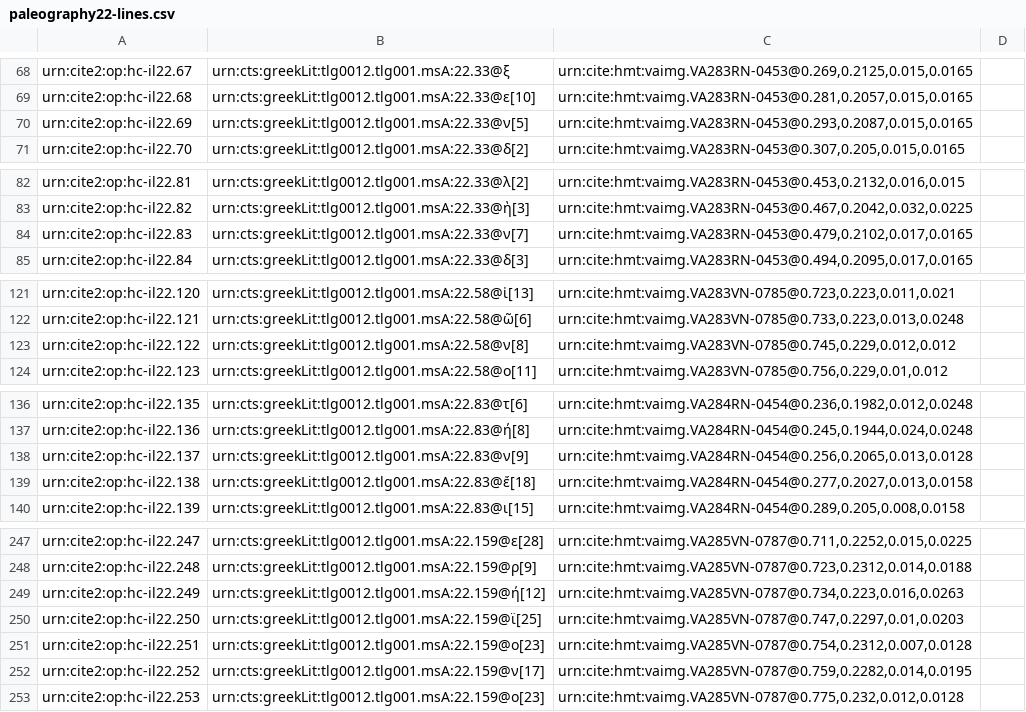
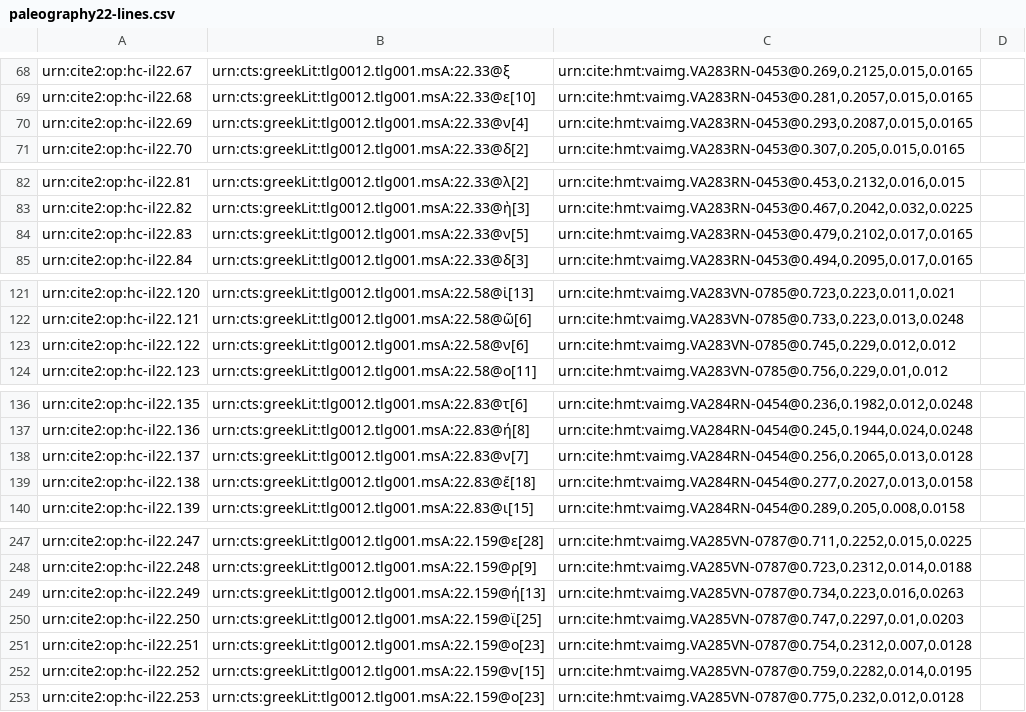
Before and after one commit to hmteditors/closed-hmt-22, a CSV file: collections/paleography22-lines.csv, drawn as a sheet; only a part is shown, gaps mark what is left out; the diff covers the shown part only.

```diff
--- a/collections/paleography22-lines.csv
+++ b/collections/paleography22-lines.csv
@@ -69,3 +69,3 @@ urn:cite2:op:hc-il22.67,urn:cts:greekLit:tlg0012.tlg001.msA:22.33@ξ,"urn:cite:h
 urn:cite2:op:hc-il22.68,urn:cts:greekLit:tlg0012.tlg001.msA:22.33@ε[10],"urn:cite:hmt:vaimg.VA283RN-0453@0.281,0.2057,0.015,0.0165",
-urn:cite2:op:hc-il22.69,urn:cts:greekLit:tlg0012.tlg001.msA:22.33@ν[5],"urn:cite:hmt:vaimg.VA283RN-0453@0.293,0.2087,0.015,0.0165",
+urn:cite2:op:hc-il22.69,urn:cts:greekLit:tlg0012.tlg001.msA:22.33@ν[4],"urn:cite:hmt:vaimg.VA283RN-0453@0.293,0.2087,0.015,0.0165",
 urn:cite2:op:hc-il22.70,urn:cts:greekLit:tlg0012.tlg001.msA:22.33@δ[2],"urn:cite:hmt:vaimg.VA283RN-0453@0.307,0.205,0.015,0.0165",
@@ -83,3 +83,3 @@ urn:cite2:op:hc-il22.81,urn:cts:greekLit:tlg0012.tlg001.msA:22.33@λ[2],"urn:cit
 urn:cite2:op:hc-il22.82,urn:cts:greekLit:tlg0012.tlg001.msA:22.33@ὴ[3],"urn:cite:hmt:vaimg.VA283RN-0453@0.467,0.2042,0.032,0.0225",
-urn:cite2:op:hc-il22.83,urn:cts:greekLit:tlg0012.tlg001.msA:22.33@ν[7],"urn:cite:hmt:vaimg.VA283RN-0453@0.479,0.2102,0.017,0.0165",
+urn:cite2:op:hc-il22.83,urn:cts:greekLit:tlg0012.tlg001.msA:22.33@ν[5],"urn:cite:hmt:vaimg.VA283RN-0453@0.479,0.2102,0.017,0.0165",
 urn:cite2:op:hc-il22.84,urn:cts:greekLit:tlg0012.tlg001.msA:22.33@δ[3],"urn:cite:hmt:vaimg.VA283RN-0453@0.494,0.2095,0.017,0.0165",
@@ -122,3 +122,3 @@ urn:cite2:op:hc-il22.120,urn:cts:greekLit:tlg0012.tlg001.msA:22.58@ἰ[13],"urn:
 urn:cite2:op:hc-il22.121,urn:cts:greekLit:tlg0012.tlg001.msA:22.58@ῶ[6],"urn:cite:hmt:vaimg.VA283VN-0785@0.733,0.223,0.013,0.0248",
-urn:cite2:op:hc-il22.122,urn:cts:greekLit:tlg0012.tlg001.msA:22.58@ν[8],"urn:cite:hmt:vaimg.VA283VN-0785@0.745,0.229,0.012,0.012",
+urn:cite2:op:hc-il22.122,urn:cts:greekLit:tlg0012.tlg001.msA:22.58@ν[6],"urn:cite:hmt:vaimg.VA283VN-0785@0.745,0.229,0.012,0.012",
 urn:cite2:op:hc-il22.123,urn:cts:greekLit:tlg0012.tlg001.msA:22.58@ο[11],"urn:cite:hmt:vaimg.VA283VN-0785@0.756,0.229,0.01,0.012",
@@ -137,3 +137,3 @@ urn:cite2:op:hc-il22.135,urn:cts:greekLit:tlg0012.tlg001.msA:22.83@τ[6],"urn:ci
 urn:cite2:op:hc-il22.136,urn:cts:greekLit:tlg0012.tlg001.msA:22.83@ή[8],"urn:cite:hmt:vaimg.VA284RN-0454@0.245,0.1944,0.024,0.0248",
-urn:cite2:op:hc-il22.137,urn:cts:greekLit:tlg0012.tlg001.msA:22.83@ν[9],"urn:cite:hmt:vaimg.VA284RN-0454@0.256,0.2065,0.013,0.0128",
+urn:cite2:op:hc-il22.137,urn:cts:greekLit:tlg0012.tlg001.msA:22.83@ν[7],"urn:cite:hmt:vaimg.VA284RN-0454@0.256,0.2065,0.013,0.0128",
 urn:cite2:op:hc-il22.138,urn:cts:greekLit:tlg0012.tlg001.msA:22.83@ἔ[18],"urn:cite:hmt:vaimg.VA284RN-0454@0.277,0.2027,0.013,0.0158",
@@ -248,6 +248,6 @@ urn:cite2:op:hc-il22.247,urn:cts:greekLit:tlg0012.tlg001.msA:22.159@ε[28],"urn:
 urn:cite2:op:hc-il22.248,urn:cts:greekLit:tlg0012.tlg001.msA:22.159@ρ[9],"urn:cite:hmt:vaimg.VA285VN-0787@0.723,0.2312,0.014,0.0188",
-urn:cite2:op:hc-il22.249,urn:cts:greekLit:tlg0012.tlg001.msA:22.159@ή[12],"urn:cite:hmt:vaimg.VA285VN-0787@0.734,0.223,0.016,0.0263",
+urn:cite2:op:hc-il22.249,urn:cts:greekLit:tlg0012.tlg001.msA:22.159@ή[13],"urn:cite:hmt:vaimg.VA285VN-0787@0.734,0.223,0.016,0.0263",
 urn:cite2:op:hc-il22.250,urn:cts:greekLit:tlg0012.tlg001.msA:22.159@ϊ[25],"urn:cite:hmt:vaimg.VA285VN-0787@0.747,0.2297,0.01,0.0203",
 urn:cite2:op:hc-il22.251,urn:cts:greekLit:tlg0012.tlg001.msA:22.159@ο[23],"urn:cite:hmt:vaimg.VA285VN-0787@0.754,0.2312,0.007,0.0128",
-urn:cite2:op:hc-il22.252,urn:cts:greekLit:tlg0012.tlg001.msA:22.159@ν[17],"urn:cite:hmt:vaimg.VA285VN-0787@0.759,0.2282,0.014,0.0195",
+urn:cite2:op:hc-il22.252,urn:cts:greekLit:tlg0012.tlg001.msA:22.159@ν[15],"urn:cite:hmt:vaimg.VA285VN-0787@0.759,0.2282,0.014,0.0195",
 urn:cite2:op:hc-il22.253,urn:cts:greekLit:tlg0012.tlg001.msA:22.159@ο[23],"urn:cite:hmt:vaimg.VA285VN-0787@0.775,0.232,0.012,0.0128",
```
Also changed, not shown: 15 edited cells elsewhere in this file.
